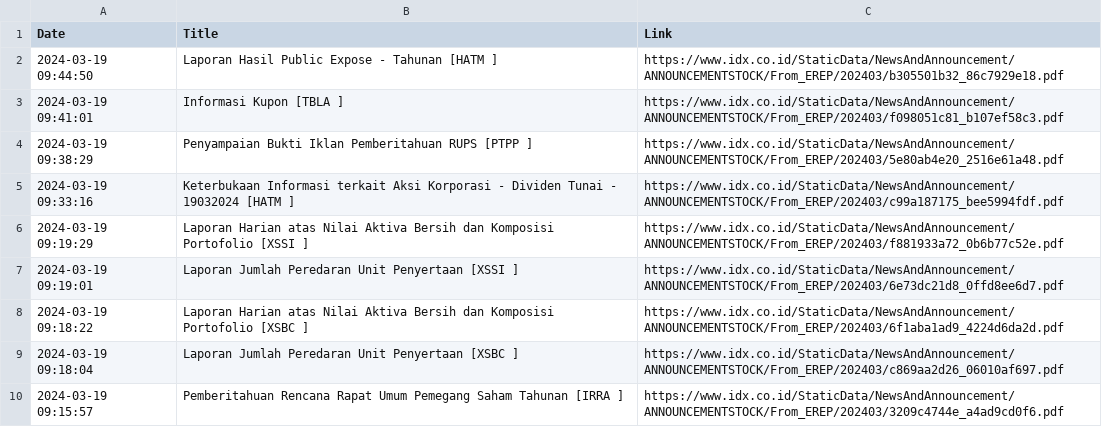
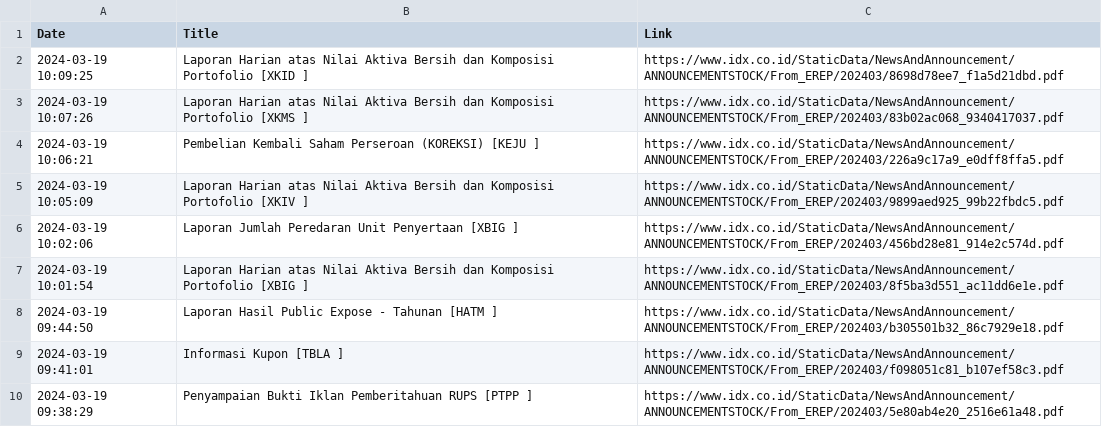
Before and after one commit to ImNash-Fahmi/IDX-Bot-Notification-for-Whatsapp, a CSV file: Dataset/Keterbukaan Informasi.csv, drawn as a sheet; only a part is shown; the shorter side is filled out with more unchanged rows.

```diff
--- a/Dataset/Keterbukaan Informasi.csv
+++ b/Dataset/Keterbukaan Informasi.csv
@@ -1,2 +1,8 @@
 Date,Title,Link
+2024-03-19 10:09:25,Laporan Harian atas Nilai Aktiva Bersih dan Komposisi Portofolio [XKID ],https://www.idx.co.id/StaticData/NewsAndAnnouncement/ANNOUNCEMENTSTOCK/From_EREP/202403/8698d78ee7_f1a5d21dbd.pdf
+2024-03-19 10:07:26,Laporan Harian atas Nilai Aktiva Bersih dan Komposisi Portofolio [XKMS ],https://www.idx.co.id/StaticData/NewsAndAnnouncement/ANNOUNCEMENTSTOCK/From_EREP/202403/83b02ac068_9340417037.pdf
+2024-03-19 10:06:21,Pembelian Kembali Saham Perseroan (KOREKSI) [KEJU ],https://www.idx.co.id/StaticData/NewsAndAnnouncement/ANNOUNCEMENTSTOCK/From_EREP/202403/226a9c17a9_e0dff8ffa5.pdf
+2024-03-19 10:05:09,Laporan Harian atas Nilai Aktiva Bersih dan Komposisi Portofolio [XKIV ],https://www.idx.co.id/StaticData/NewsAndAnnouncement/ANNOUNCEMENTSTOCK/From_EREP/202403/9899aed925_99b22fbdc5.pdf
+2024-03-19 10:02:06,Laporan Jumlah Peredaran Unit Penyertaan [XBIG ],https://www.idx.co.id/StaticData/NewsAndAnnouncement/ANNOUNCEMENTSTOCK/From_EREP/202403/456bd28e81_914e2c574d.pdf
+2024-03-19 10:01:54,Laporan Harian atas Nilai Aktiva Bersih dan Komposisi Portofolio [XBIG ],https://www.idx.co.id/StaticData/NewsAndAnnouncement/ANNOUNCEMENTSTOCK/From_EREP/202403/8f5ba3d551_ac11dd6e1e.pdf
 2024-03-19 09:44:50,Laporan Hasil Public Expose - Tahunan [HATM ],https://www.idx.co.id/StaticData/NewsAndAnnouncement/ANNOUNCEMENTSTOCK/From_EREP/202403/b305501b32_86c7929e18.pdf
```
